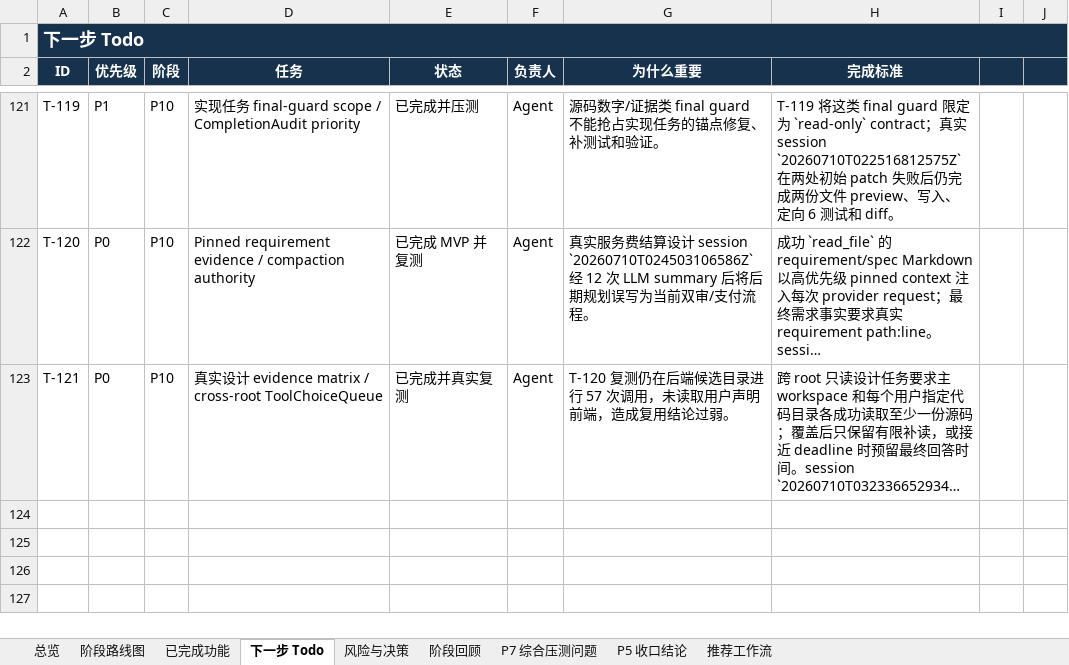
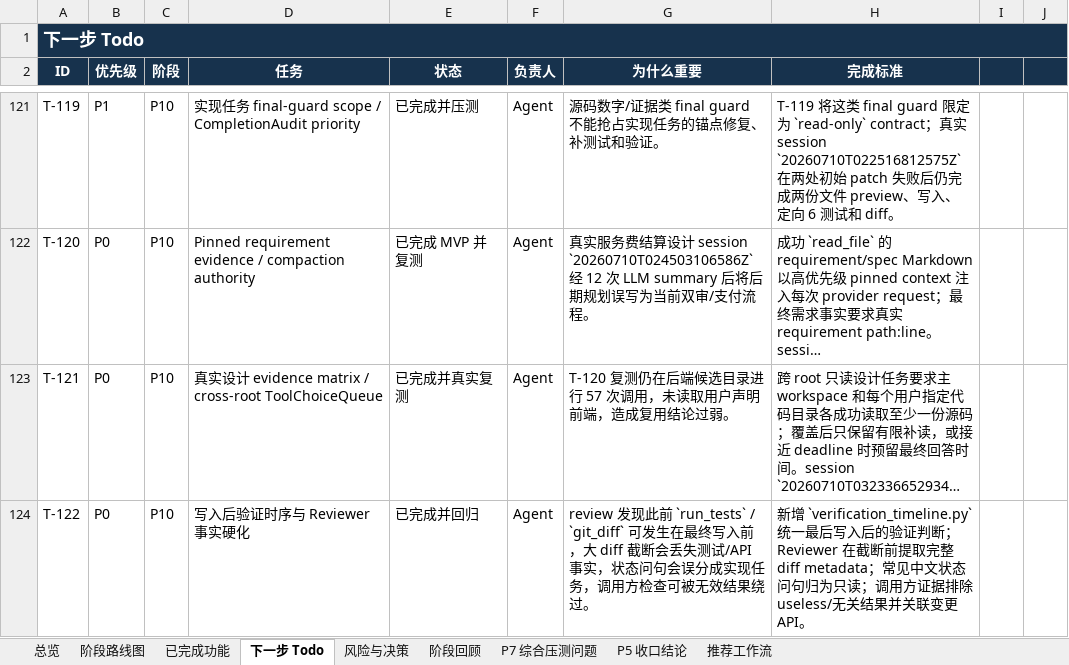
Before and after one commit to noone6931/lca-private-handoff-20260803, an Excel workbook: docs/local-coding-agent-project-management.xlsx, sheet 下一步 Todo, drawn as a sheet; only a part is shown, gaps mark what is left out; long unchanged cells end in …; values as stored, in another font and other column widths than the file's, no borders; the diff names each change by its address in the sheet, - before the commit and + after, or states it on an @@ line.

Commit message:
Harden post-write verification

```diff
--- a/docs/local-coding-agent-project-management.xlsx (sheet 下一步 Todo)
+++ b/docs/local-coding-agent-project-management.xlsx (sheet 下一步 Todo)
+row 124: T-122 | P0 | P10 | 写入后验证时序与 Reviewer 事实硬化 | 已完成并回归 | Agent | review 发现此前 `run_tests` / `git_diff` 可发生在最终写入前，大 diff 截断会丢失测试/API 事实，状态问句会误分成实现任务，调用方检查可被无效结果绕过。 | 新增 `verification_timeline.py` 统一最后写入后的验证判断；Reviewer 在截断前提取完整 diff metadata；常见中文状态问句归为只读；调用方证据排除 useless/无关结果并关联变更 API。
```
Also changed, not shown: sheet P5 收口结论, sheet 总览, sheet 已完成功能, 14 other files.
